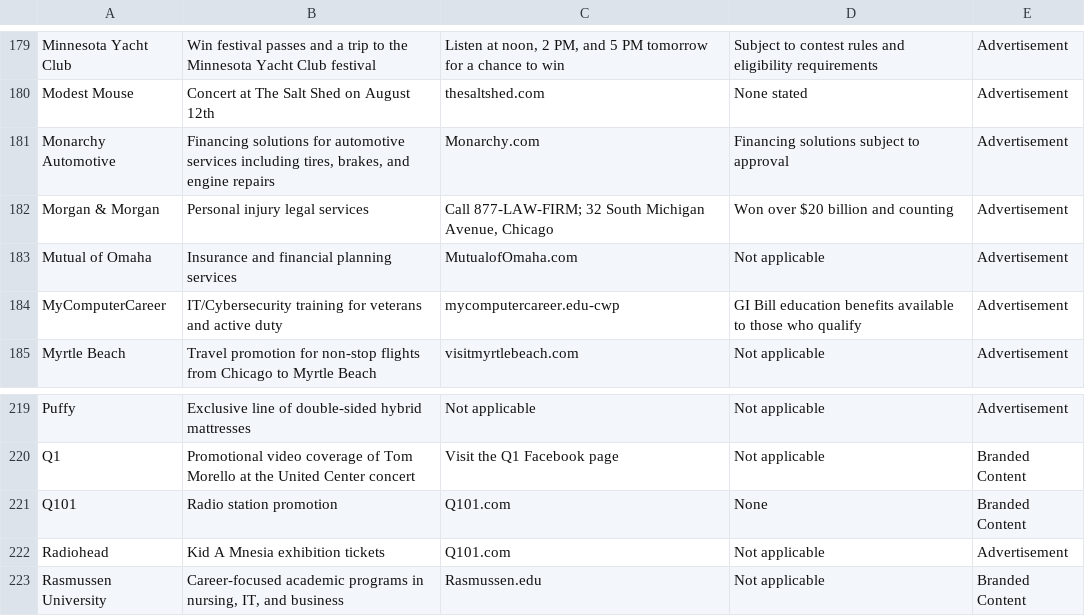
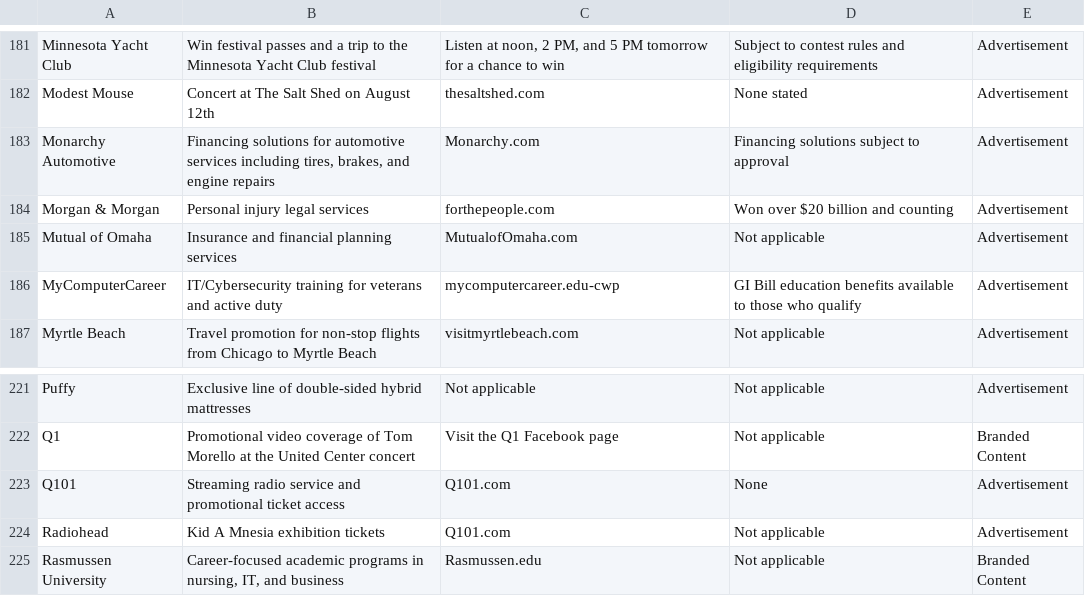
Before and after one commit to MATR-Technologies/ReplayAdsViewer, a CSV file: data.csv, drawn as a sheet; only a part is shown, gaps mark what is left out; the diff covers the shown part only.

```diff
--- a/data.csv
+++ b/data.csv
@@ -181,3 +183,3 @@
 "Monarchy Automotive","Financing solutions for automotive services including tires, brakes, and engine repairs","Monarchy.com","Financing solutions subject to approval","Advertisement"
-"Morgan & Morgan","Personal injury legal services","Call 877-LAW-FIRM; 32 South Michigan Avenue, Chicago","Won over $20 billion and counting","Advertisement"
+"Morgan & Morgan","Personal injury legal services","forthepeople.com","Won over $20 billion and counting","Advertisement"
 "Mutual of Omaha","Insurance and financial planning services","MutualofOmaha.com","Not applicable","Advertisement"
@@ -220,3 +222,3 @@
 "Q1","Promotional video coverage of Tom Morello at the United Center concert","Visit the Q1 Facebook page","Not applicable","Branded Content"
-"Q101","Radio station promotion","Q101.com","None","Branded Content"
+"Q101","Streaming radio service and promotional ticket access","Q101.com","None","Advertisement"
 "Radiohead","Kid A Mnesia exhibition tickets","Q101.com","Not applicable","Advertisement"
```
Also changed, not shown: 3 added rows, 1 removed row and 9 edited cells elsewhere in this file.
